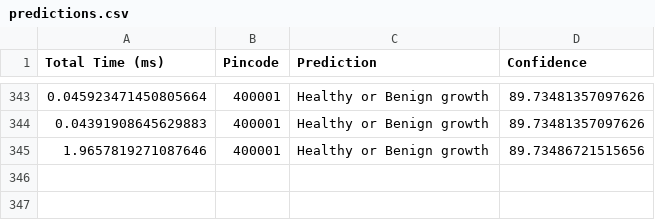
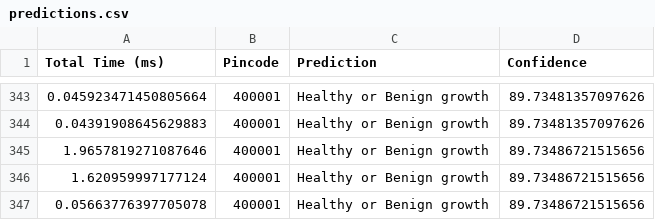
Before and after one commit to manya706/Dermatological-Manifestation-SIH, a CSV file: Backend/predictions.csv, drawn as a sheet; only a part is shown, gaps mark what is left out; the diff names each change by its address in the sheet, - before the commit and + after, or states it on an @@ line.

```diff
--- a/Backend/predictions.csv
+++ b/Backend/predictions.csv
+row 346: 1.620959997177124 | 400001 | Healthy or Benign growth | 89.73486721515656
+row 347: 0.05663776397705078 | 400001 | Healthy or Benign growth | 89.73486721515656
```
Also changed, not shown: 2 other files.
